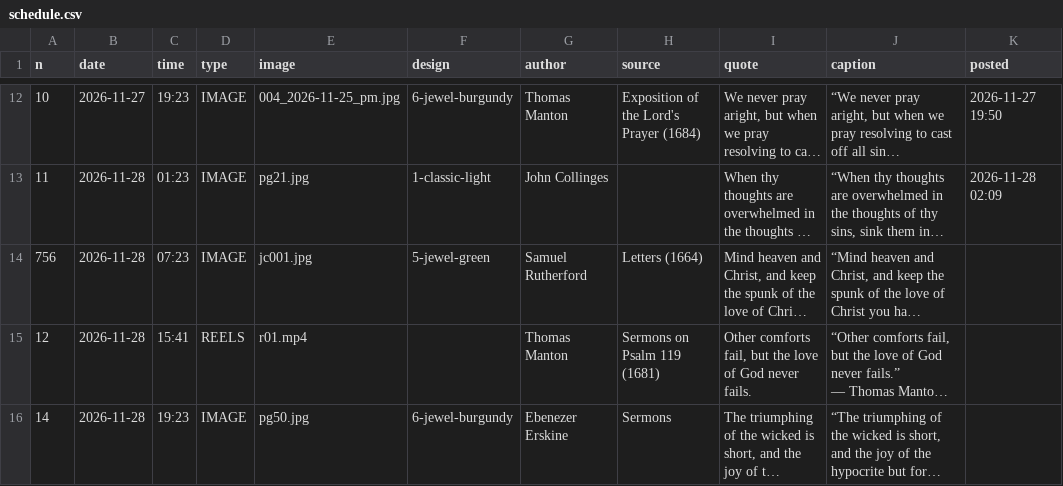
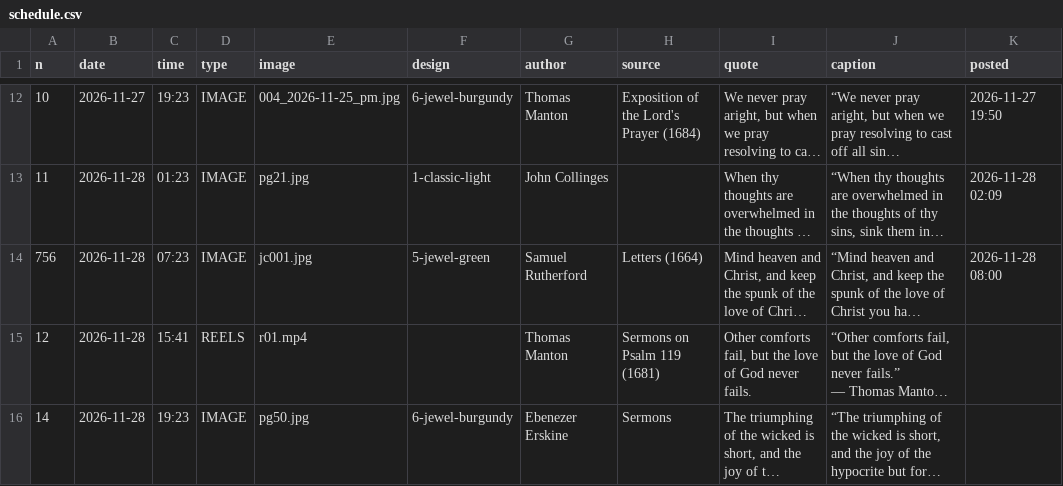
Before and after one commit to thomasmanton7-sudo/puritan-gems, a CSV file: schedule.csv, drawn as a sheet; only a part is shown, gaps mark what is left out; long unchanged cells end in …; the diff names each change by its address in the sheet, - before the commit and + after, or states it on an @@ line.

```diff
--- a/schedule.csv
+++ b/schedule.csv
-K14 (posted): (empty)
+K14 (posted): 2026-11-28 08:00
```
Also changed, not shown: 2 other files.
